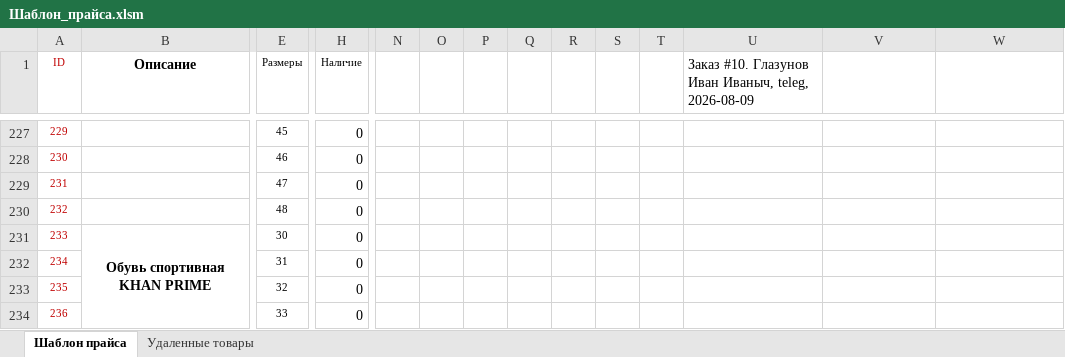
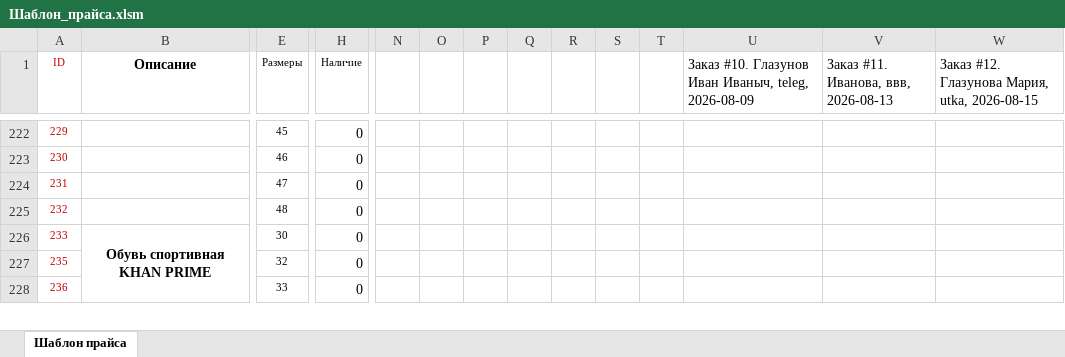
Before and after one commit to mashkiszhomzhom8-coder/Bus_Autom, an Excel workbook: Шаблон_прайса.xlsm, sheet Шаблон прайса, drawn as a sheet; only a part is shown, gaps mark what is left out; values as stored, in another font and other column widths than the file's, no borders; charts and pictures not drawn; removed rows and columns are numbered as before the commit, all else as after; rows hold the shown columns only; the diff covers the shown part only; the diff names each change by its address in the sheet, - before the commit and + after, or states it on an @@ line.

```diff
--- a/Шаблон_прайса.xlsm (sheet Шаблон прайса)
+++ b/Шаблон_прайса.xlsm (sheet Шаблон прайса)
-sheet tab: Удаленные товары
-V1: (empty)
+V1: Заказ #11. Иванова, ввв, 2026-08-13
-W1: (empty)
+W1: Заказ #12. Глазунова Мария, utka, 2026-08-15
-row 232: 234 |  | 31 | 0
```
Also changed, not shown: 2 added rows, 7 removed rows, 10 edited cells, cell formats and merged cells elsewhere in this sheet, charts or pictures, 24 other files.
